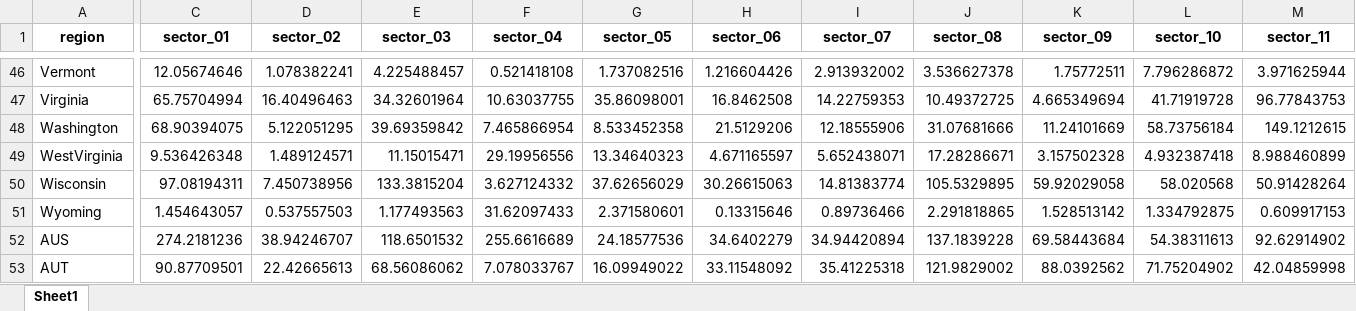
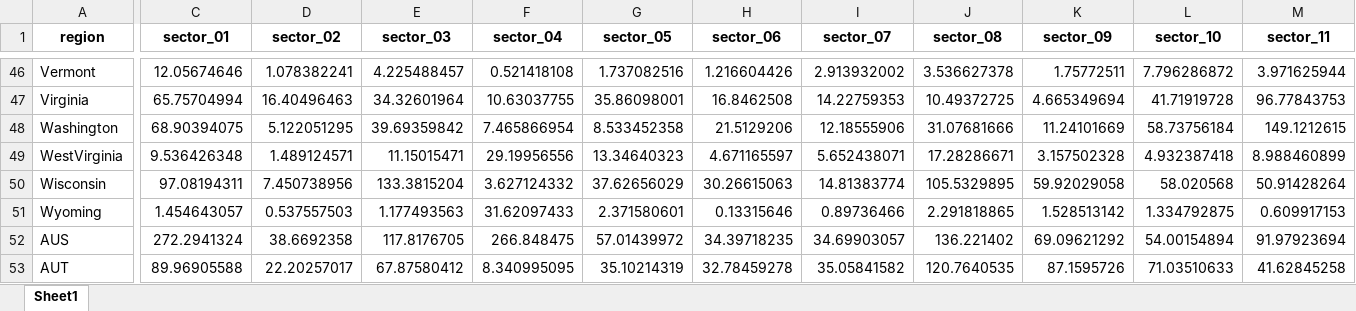
Before and after one commit to jpvasquez-econ/RUV, an Excel workbook: exercise_OECD_data/2-Final_Data/L_2015.xlsx, sheet Sheet1, drawn as a sheet; only a part is shown, gaps mark what is left out; values as stored, in another font and other column widths than the file's, no borders; the diff covers the shown part only; the diff names each change by its address in the sheet, - before the commit and + after, or states it on an @@ line.

Commit message:
RUV_OECD space in sector 4-5 correction

```diff
--- a/exercise_OECD_data/2-Final_Data/L_2015.xlsx (sheet Sheet1)
+++ b/exercise_OECD_data/2-Final_Data/L_2015.xlsx (sheet Sheet1)
-C52 (sector_01): 274.2181236
+C52 (sector_01): 272.2941324
-D52 (sector_02): 38.94246707
+D52 (sector_02): 38.6692358
-E52 (sector_03): 118.6501532
+E52 (sector_03): 117.8176705
-F52 (sector_04): 255.6616689
+F52 (sector_04): 266.848475
-G52 (sector_05): 24.18577536
+G52 (sector_05): 57.01439972
-H52 (sector_06): 34.6402279
+H52 (sector_06): 34.39718235
-I52 (sector_07): 34.94420894
+I52 (sector_07): 34.69903057
-J52 (sector_08): 137.1839228
+J52 (sector_08): 136.221402
-K52 (sector_09): 69.58443684
+K52 (sector_09): 69.09621292
-L52 (sector_10): 54.38311613
+L52 (sector_10): 54.00154894
-M52 (sector_11): 92.62914902
+M52 (sector_11): 91.97923694
-C53 (sector_01): 90.87709501
+C53 (sector_01): 89.96905588
-D53 (sector_02): 22.42665613
+D53 (sector_02): 22.20257017
-E53 (sector_03): 68.56086062
+E53 (sector_03): 67.87580412
-F53 (sector_04): 7.078033767
+F53 (sector_04): 8.340995095
-G53 (sector_05): 16.09949022
+G53 (sector_05): 35.10214319
-H53 (sector_06): 33.11548092
+H53 (sector_06): 32.78459278
-I53 (sector_07): 35.41225318
+I53 (sector_07): 35.05841582
-J53 (sector_08): 121.9829002
+J53 (sector_08): 120.7640535
-K53 (sector_09): 88.0392562
+K53 (sector_09): 87.1595726
-L53 (sector_10): 71.75204902
+L53 (sector_10): 71.03510633
-M53 (sector_11): 42.04859998
+M53 (sector_11): 41.62845258
```
Also changed, not shown: 497 edited cells elsewhere in this sheet, exercise_OECD_data/0-Raw_Data/sectors_WIOD_SEA_final.xlsx, exercise_OECD_data/2-Final_Data/L_2016.xlsx, 7 other files.
